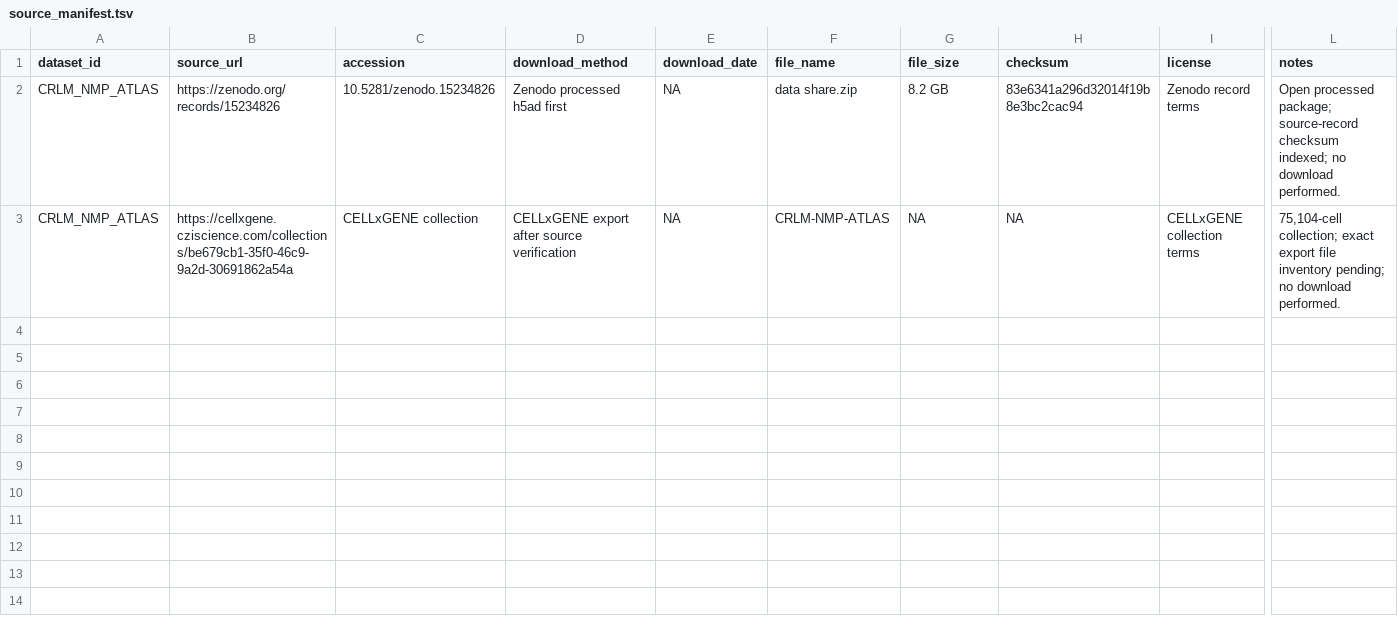
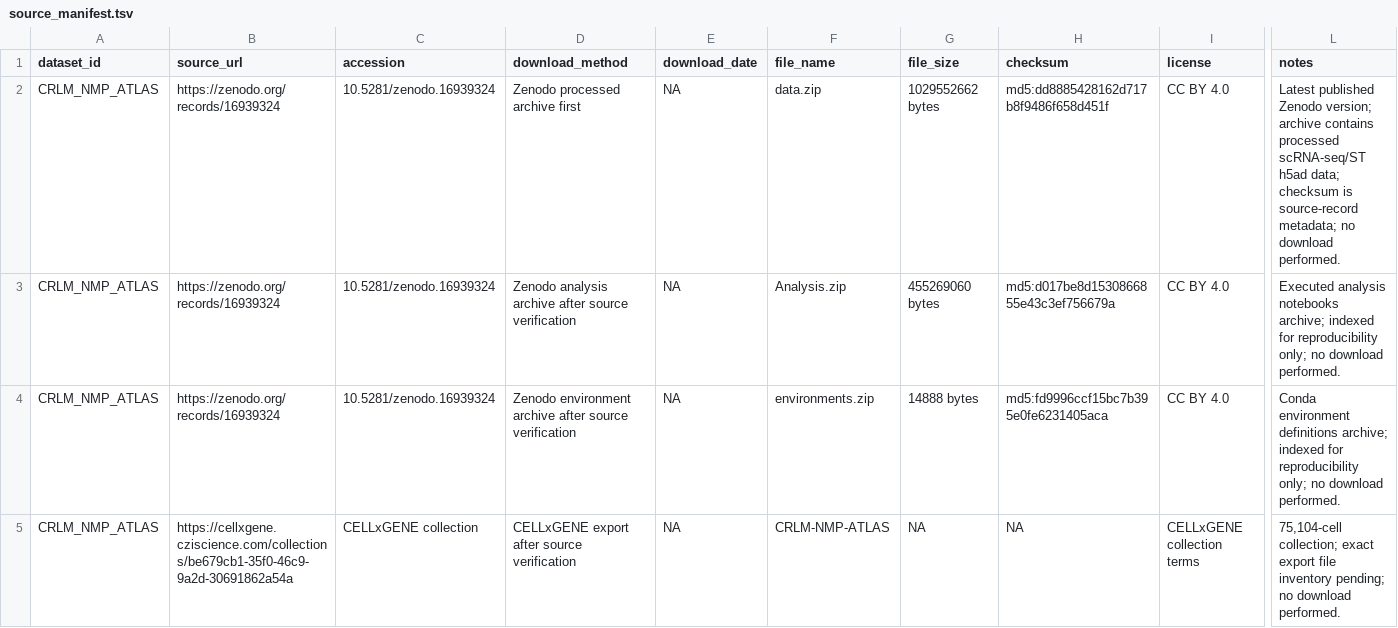
Before and after one commit to leezx/crc-unmet-need-therapeutic-atlas, a TSV file: DATA/registry/CRLM_NMP_ATLAS/source_manifest.tsv, drawn as a sheet; only a part is shown, gaps mark what is left out; rows hold the shown columns only; the diff names each change by its address in the sheet, - before the commit and + after, or states it on an @@ line.

Commit message:
feat: index latest CRLM NMP Zenodo archives

```diff
--- a/DATA/registry/CRLM_NMP_ATLAS/source_manifest.tsv
+++ b/DATA/registry/CRLM_NMP_ATLAS/source_manifest.tsv
-B2 (source_url): https://zenodo.org/records/15234826
+B2 (source_url): https://zenodo.org/records/16939324
-C2 (accession): 10.5281/zenodo.15234826
+C2 (accession): 10.5281/zenodo.16939324
-D2 (download_method): Zenodo processed h5ad first
+D2 (download_method): Zenodo processed archive first
-F2 (file_name): data share.zip
+F2 (file_name): data.zip
-G2 (file_size): 8.2 GB
+G2 (file_size): 1029552662 bytes
-H2 (checksum): 83e6341a296d32014f19b8e3bc2cac94
+H2 (checksum): md5:dd8885428162d717b8f9486f658d451f
-I2 (license): Zenodo record terms
+I2 (license): CC BY 4.0
-L2 (notes): Open processed package; source-record checksum indexed; no download…
+L2 (notes): Latest published Zenodo version; archive contains processed scRNA-seq/ST h5ad data; checksum is source-record metadata; no download…
+row 3: CRLM_NMP_ATLAS | https://zenodo.org/records/16939324 | 10.5281/zenodo.16939324 | Zenodo analysis archive after source verification | NA | Analysis.zip | 455269060 bytes | md5:d017be8d1530866855e43c3ef756679a | CC BY 4.0 | Executed analysis notebooks archive; indexed for reproducibility only; no download performed.
+row 4: CRLM_NMP_ATLAS | https://zenodo.org/records/16939324 | 10.5281/zenodo.16939324 | Zenodo environment archive after source verification | NA | environments.zip | 14888 bytes | md5:fd9996ccf15bc7b395e0fe6231405aca | CC BY 4.0 | Conda environment definitions archive; indexed for reproducibility only; no download performed.
```
Also changed, not shown: 4 other files.
